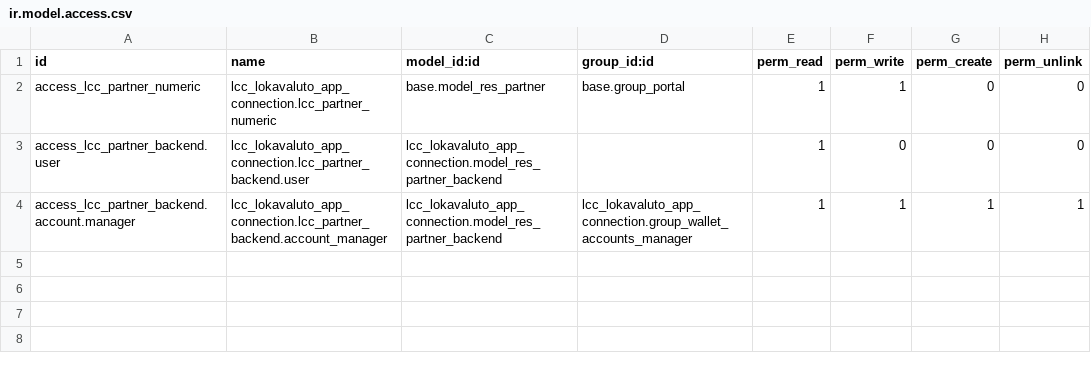
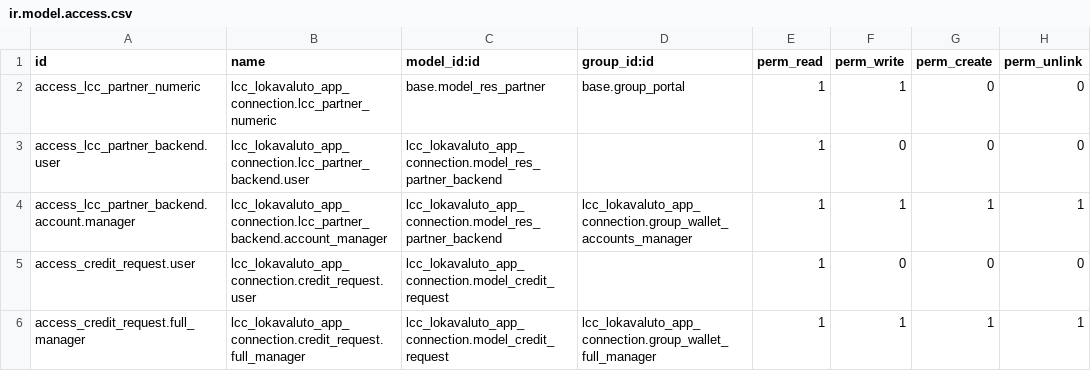
Before and after one commit to Lokavaluto/lokavaluto-addons, a CSV file: lcc_lokavaluto_app_connection/security/ir.model.access.csv, drawn as a sheet.

Commit message:
[IMP] global: add credit.request for numeric lcc, global refactoring

```diff
--- a/lcc_lokavaluto_app_connection/security/ir.model.access.csv
+++ b/lcc_lokavaluto_app_connection/security/ir.model.access.csv
@@ -4 +4,3 @@ access_lcc_partner_backend.user,lcc_lokavaluto_app_connection.lcc_partner_backen
 access_lcc_partner_backend.account.manager,lcc_lokavaluto_app_connection.lcc_partner_backend.account_manager,lcc_lokavaluto_app_connection.model_res_partner_backend,lcc_lokavaluto_app_connection.group_wallet_accounts_manager,1,1,1,1
+access_credit_request.user,lcc_lokavaluto_app_connection.credit_request.user,lcc_lokavaluto_app_connection.model_credit_request,,1,0,0,0
+access_credit_request.full_manager,lcc_lokavaluto_app_connection.credit_request.full_manager,lcc_lokavaluto_app_connection.model_credit_request,lcc_lokavaluto_app_connection.group_wallet_full_manager,1,1,1,1
```
Also changed, not shown: 40 other files.
